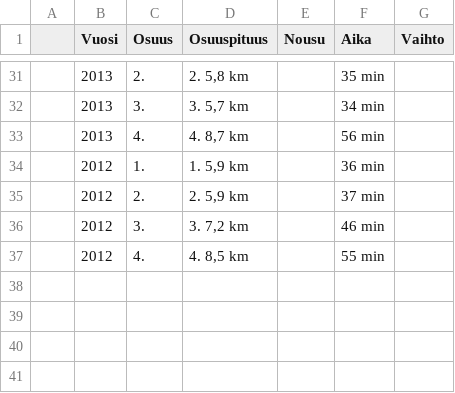
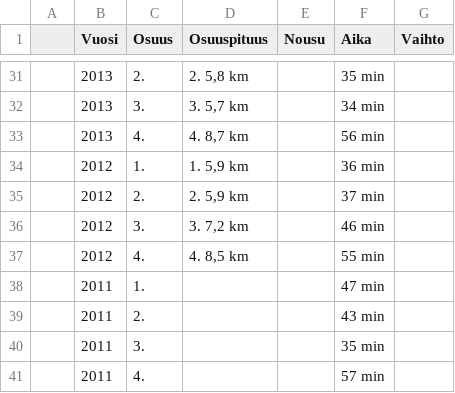
Before and after one commit to dins/jukola-xml-model, a CSV file: Jukola-terrain/ve-ideal-times.csv, drawn as a sheet; only a part is shown, gaps mark what is left out; the diff names each change by its address in the sheet, - before the commit and + after, or states it on an @@ line.

```diff
--- a/Jukola-terrain/ve-ideal-times.csv
+++ b/Jukola-terrain/ve-ideal-times.csv
+row 38:  | 2011 | 1. |  |  | 47 min
+row 39:  | 2011 | 2. |  |  | 43 min
+row 40:  | 2011 | 3. |  |  | 35 min
+row 41:  | 2011 | 4. |  |  | 57 min
```
Also changed, not shown: Jukola-terrain/ideal-paces-ju.tsv, Jukola-terrain/ideal-paces-ve.tsv, 3 other files.
